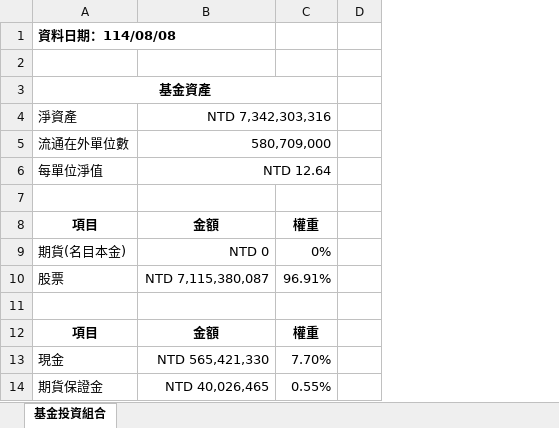
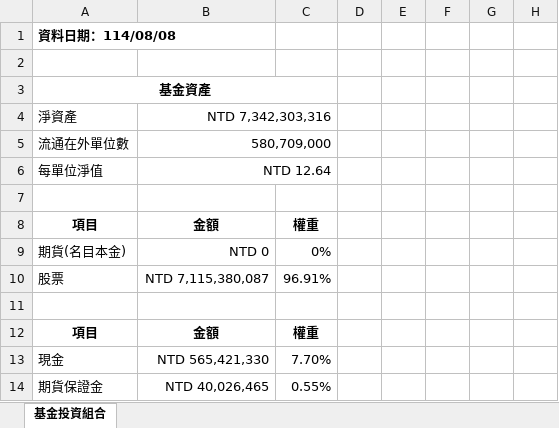
Before and after one commit to kf182698/00981A-ETF-Tracker, an Excel workbook: downloads/ETF_Investment_Portfolio_20250808.xlsx, sheet 基金投資組合, drawn as a sheet; only a part is shown; values as stored, in another font and other column widths than the file's, no borders; conditional formats not drawn; the diff covers the shown part only; the diff names each change by its address in the sheet, - before the commit and + after, or states it on an @@ line.

```diff
--- a/downloads/ETF_Investment_Portfolio_20250808.xlsx (sheet 基金投資組合)
+++ b/downloads/ETF_Investment_Portfolio_20250808.xlsx (sheet 基金投資組合)
+column E, empty
+column F, empty
+column G, empty
+column H, empty
```
Also changed, not shown: 42 moved rows and 1 edited cell elsewhere in this sheet, downloads/ETF_Investment_Portfolio_20250811.xlsx, downloads/ETF_Investment_Portfolio_20250812.xlsx, 3 other files.
